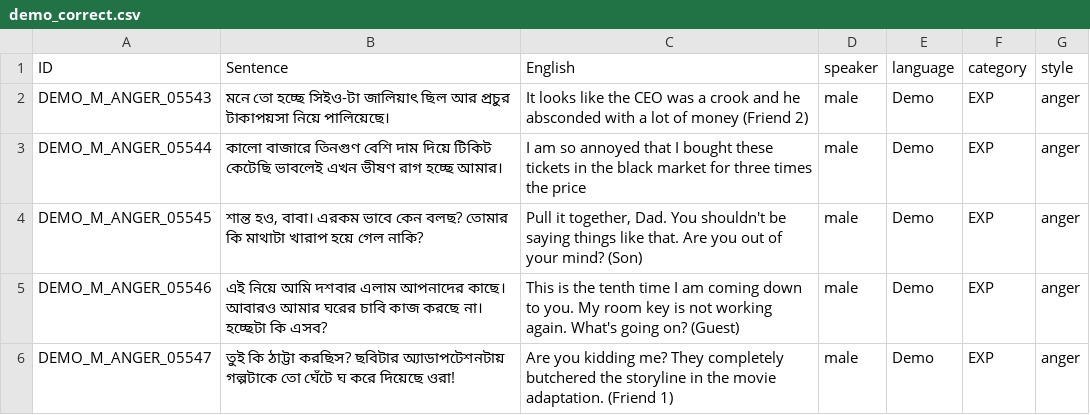
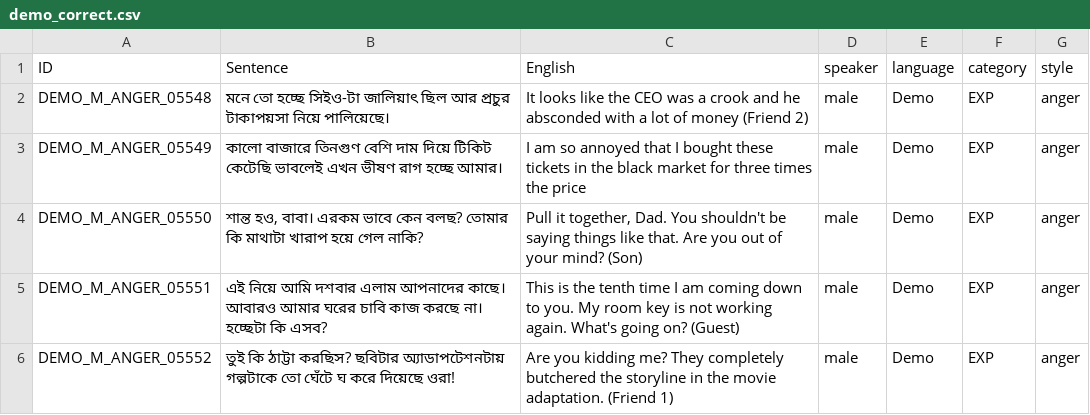
Before and after one commit to GiriRaju45/PyAudio-recorder, a CSV file: demo_correct.csv, drawn as a sheet.

Commit message:
Updated app to in post 8khz audios too to upload-api and style corrected

```diff
--- a/demo_correct.csv
+++ b/demo_correct.csv
@@ -1,6 +1,6 @@
 ID,Sentence,English,speaker,language,category,style
-DEMO_M_ANGER_05543,মনে তো হচ্ছে সিইও-টা জালিয়াৎ ছিল আর প্রচুর টাকাপয়সা নিয়ে পালিয়েছে।,It looks like the CEO was a crook and he absconded with a lot of money (Friend 2),male,Demo,EXP,anger
-DEMO_M_ANGER_05544,কালো বাজারে তিনগুণ বেশি দাম দিয়ে টিকিট কেটেছি ভাবলেই এখন ভীষণ রাগ হচ্ছে আমার।,I am so annoyed that I bought these tickets in the black market for three times the price,male,Demo,EXP,anger
-DEMO_M_ANGER_05545,"শান্ত হও, বাবা। এরকম ভাবে কেন বলছ? তোমার কি মাথাটা খারাপ হয়ে গেল নাকি? ","Pull it together, Dad. You shouldn't be saying things like that. Are you out of your mind? (Son)",male,Demo,EXP,anger
-DEMO_M_ANGER_05546,এই নিয়ে আমি দশবার এলাম আপনাদের কাছে। আবারও আমার ঘরের চাবি কাজ করছে না। হচ্ছেটা কি এসব?,This is the tenth time I am coming down to you. My room key is not working again. What's going on? (Guest),male,Demo,EXP,anger
-DEMO_M_ANGER_05547,তুই কি ঠাট্টা করছিস? ছবিটার অ্যাডাপটেশনটায় গল্পটাকে তো ঘেঁটে ঘ করে দিয়েছে ওরা!,Are you kidding me? They completely butchered the storyline in the movie adaptation. (Friend 1),male,Demo,EXP,anger
+DEMO_M_ANGER_05548,মনে তো হচ্ছে সিইও-টা জালিয়াৎ ছিল আর প্রচুর টাকাপয়সা নিয়ে পালিয়েছে।,It looks like the CEO was a crook and he absconded with a lot of money (Friend 2),male,Demo,EXP,anger
+DEMO_M_ANGER_05549,কালো বাজারে তিনগুণ বেশি দাম দিয়ে টিকিট কেটেছি ভাবলেই এখন ভীষণ রাগ হচ্ছে আমার।,I am so annoyed that I bought these tickets in the black market for three times the price,male,Demo,EXP,anger
+DEMO_M_ANGER_05550,"শান্ত হও, বাবা। এরকম ভাবে কেন বলছ? তোমার কি মাথাটা খারাপ হয়ে গেল নাকি? ","Pull it together, Dad. You shouldn't be saying things like that. Are you out of your mind? (Son)",male,Demo,EXP,anger
+DEMO_M_ANGER_05551,এই নিয়ে আমি দশবার এলাম আপনাদের কাছে। আবারও আমার ঘরের চাবি কাজ করছে না। হচ্ছেটা কি এসব?,This is the tenth time I am coming down to you. My room key is not working again. What's going on? (Guest),male,Demo,EXP,anger
+DEMO_M_ANGER_05552,তুই কি ঠাট্টা করছিস? ছবিটার অ্যাডাপটেশনটায় গল্পটাকে তো ঘেঁটে ঘ করে দিয়েছে ওরা!,Are you kidding me? They completely butchered the storyline in the movie adaptation. (Friend 1),male,Demo,EXP,anger
```
Also changed, not shown: 3 other files.
